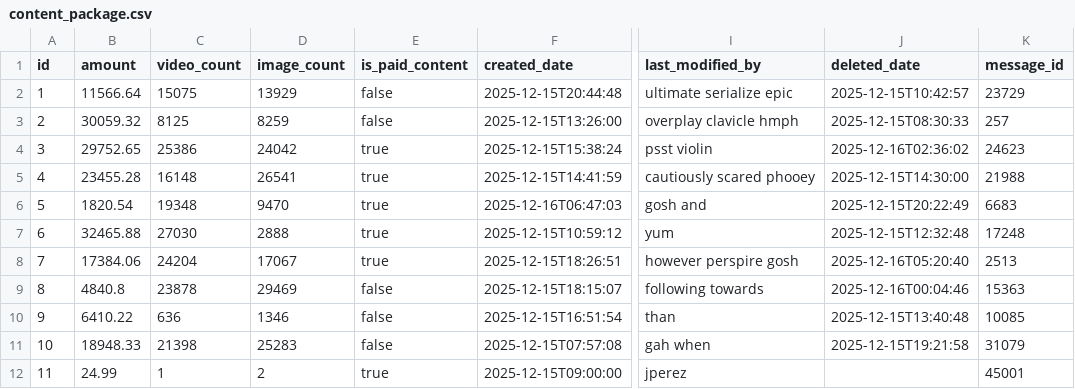
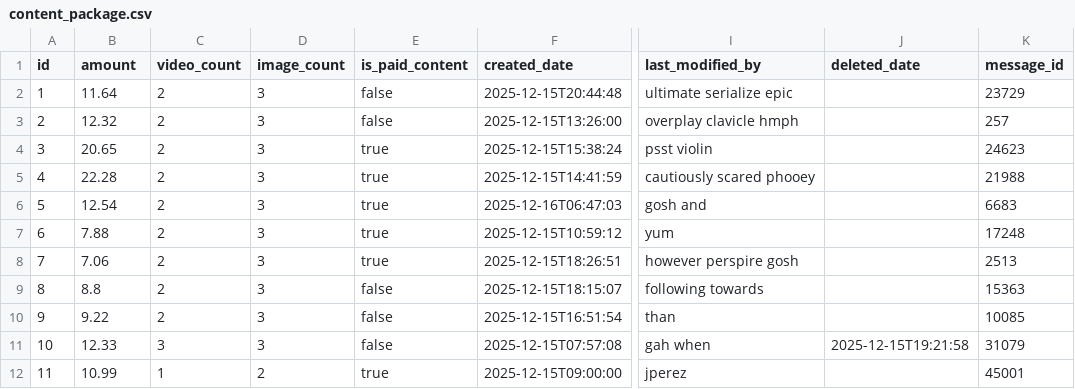
Before and after one commit to affner/monsterdam-chicks-monolith, a CSV file: src/main/resources/config/liquibase/fake-data/content_package.csv, drawn as a sheet; only a part is shown, gaps mark what is left out; the diff names each change by its address in the sheet, - before the commit and + after, or states it on an @@ line.

```diff
--- a/src/main/resources/config/liquibase/fake-data/content_package.csv
+++ b/src/main/resources/config/liquibase/fake-data/content_package.csv
-B2 (amount): 11566.64
+B2 (amount): 11.64
-C2 (video_count): 15075
+C2 (video_count): 2
-D2 (image_count): 13929
+D2 (image_count): 3
-J2 (deleted_date): 2025-12-15T10:42:57
+J2 (deleted_date): (empty)
-B3 (amount): 30059.32
+B3 (amount): 12.32
-C3 (video_count): 8125
+C3 (video_count): 2
-D3 (image_count): 8259
+D3 (image_count): 3
-J3 (deleted_date): 2025-12-15T08:30:33
+J3 (deleted_date): (empty)
-B4 (amount): 29752.65
+B4 (amount): 20.65
-C4 (video_count): 25386
+C4 (video_count): 2
-D4 (image_count): 24042
+D4 (image_count): 3
-J4 (deleted_date): 2025-12-16T02:36:02
+J4 (deleted_date): (empty)
-B5 (amount): 23455.28
+B5 (amount): 22.28
-C5 (video_count): 16148
+C5 (video_count): 2
-D5 (image_count): 26541
+D5 (image_count): 3
-J5 (deleted_date): 2025-12-15T14:30:00
+J5 (deleted_date): (empty)
-B6 (amount): 1820.54
+B6 (amount): 12.54
-C6 (video_count): 19348
+C6 (video_count): 2
-D6 (image_count): 9470
+D6 (image_count): 3
-J6 (deleted_date): 2025-12-15T20:22:49
+J6 (deleted_date): (empty)
-B7 (amount): 32465.88
+B7 (amount): 7.88
-C7 (video_count): 27030
+C7 (video_count): 2
-D7 (image_count): 2888
+D7 (image_count): 3
-J7 (deleted_date): 2025-12-15T12:32:48
+J7 (deleted_date): (empty)
-B8 (amount): 17384.06
+B8 (amount): 7.06
-C8 (video_count): 24204
+C8 (video_count): 2
-D8 (image_count): 17067
+D8 (image_count): 3
-J8 (deleted_date): 2025-12-16T05:20:40
+J8 (deleted_date): (empty)
-B9 (amount): 4840.8
+B9 (amount): 8.8
-C9 (video_count): 23878
+C9 (video_count): 2
-D9 (image_count): 29469
+D9 (image_count): 3
-J9 (deleted_date): 2025-12-16T00:04:46
+J9 (deleted_date): (empty)
-B10 (amount): 6410.22
+B10 (amount): 9.22
-C10 (video_count): 636
+C10 (video_count): 2
-D10 (image_count): 1346
+D10 (image_count): 3
-J10 (deleted_date): 2025-12-15T13:40:48
+J10 (deleted_date): (empty)
-B11 (amount): 18948.33
+B11 (amount): 12.33
-C11 (video_count): 21398
+C11 (video_count): 3
-D11 (image_count): 25283
+D11 (image_count): 3
-B12 (amount): 24.99
+B12 (amount): 10.99
```
Also changed, not shown: src/main/resources/config/liquibase/data/user.csv, src/main/resources/config/liquibase/fake-data/help_question.csv, 18 other files.
